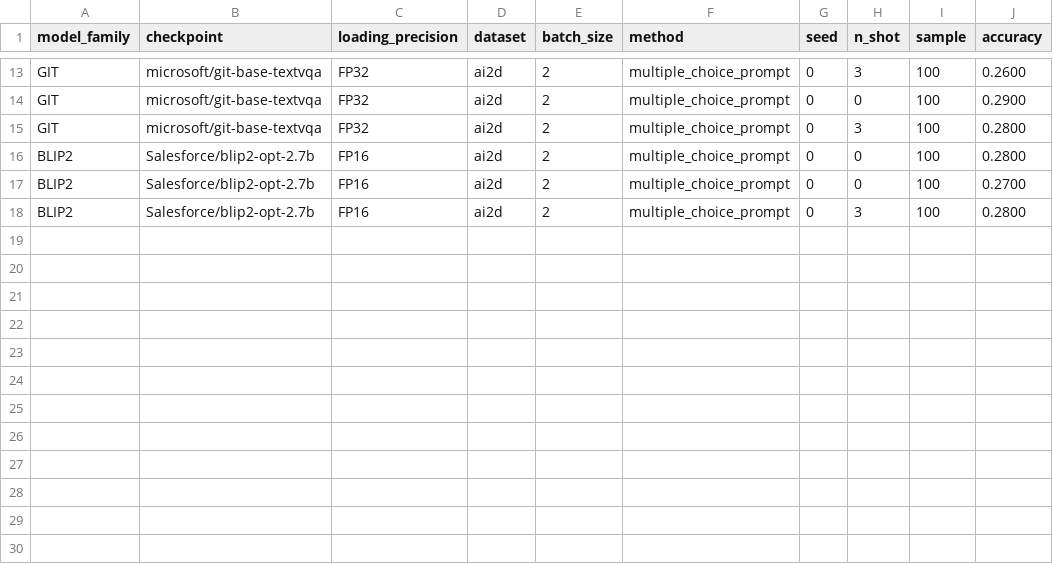
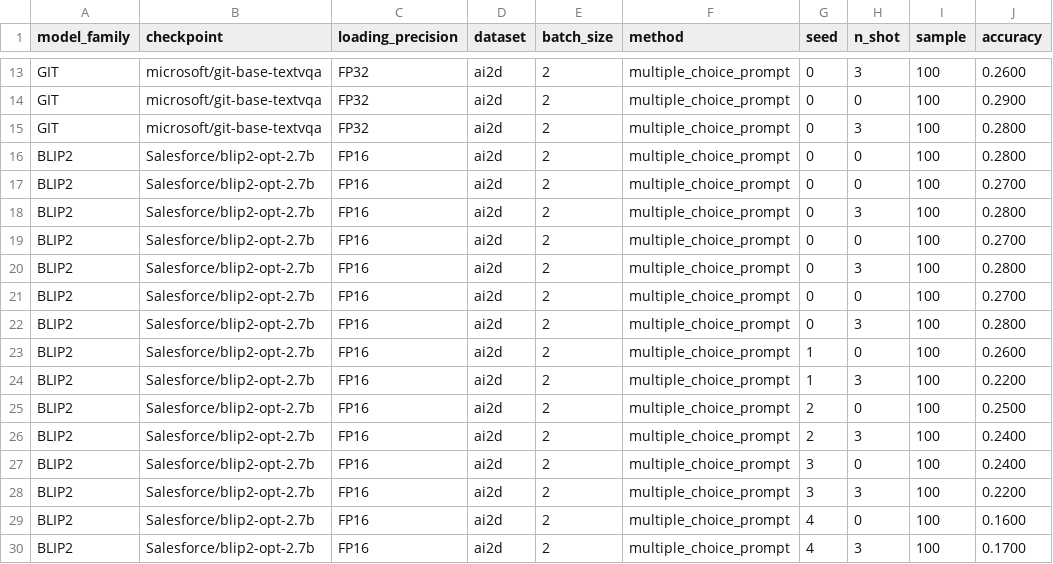
Before and after one commit to souradipp76/MM-PoE, a CSV file: results/multiple_choice_prompt.csv, drawn as a sheet; only a part is shown, gaps mark what is left out.

```diff
--- a/results/multiple_choice_prompt.csv
+++ b/results/multiple_choice_prompt.csv
@@ -18 +18,13 @@ BLIP2,Salesforce/blip2-opt-2.7b,FP16,ai2d,2,multiple_choice_prompt,0,0,100,0.270
 BLIP2,Salesforce/blip2-opt-2.7b,FP16,ai2d,2,multiple_choice_prompt,0,3,100,0.2800
+BLIP2,Salesforce/blip2-opt-2.7b,FP16,ai2d,2,multiple_choice_prompt,0,0,100,0.2700
+BLIP2,Salesforce/blip2-opt-2.7b,FP16,ai2d,2,multiple_choice_prompt,0,3,100,0.2800
+BLIP2,Salesforce/blip2-opt-2.7b,FP16,ai2d,2,multiple_choice_prompt,0,0,100,0.2700
+BLIP2,Salesforce/blip2-opt-2.7b,FP16,ai2d,2,multiple_choice_prompt,0,3,100,0.2800
+BLIP2,Salesforce/blip2-opt-2.7b,FP16,ai2d,2,multiple_choice_prompt,1,0,100,0.2600
+BLIP2,Salesforce/blip2-opt-2.7b,FP16,ai2d,2,multiple_choice_prompt,1,3,100,0.2200
+BLIP2,Salesforce/blip2-opt-2.7b,FP16,ai2d,2,multiple_choice_prompt,2,0,100,0.2500
+BLIP2,Salesforce/blip2-opt-2.7b,FP16,ai2d,2,multiple_choice_prompt,2,3,100,0.2400
+BLIP2,Salesforce/blip2-opt-2.7b,FP16,ai2d,2,multiple_choice_prompt,3,0,100,0.2400
+BLIP2,Salesforce/blip2-opt-2.7b,FP16,ai2d,2,multiple_choice_prompt,3,3,100,0.2200
+BLIP2,Salesforce/blip2-opt-2.7b,FP16,ai2d,2,multiple_choice_prompt,4,0,100,0.1600
+BLIP2,Salesforce/blip2-opt-2.7b,FP16,ai2d,2,multiple_choice_prompt,4,3,100,0.1700
```
Also changed, not shown: results/process_of_elimination.csv, 4 other files.
